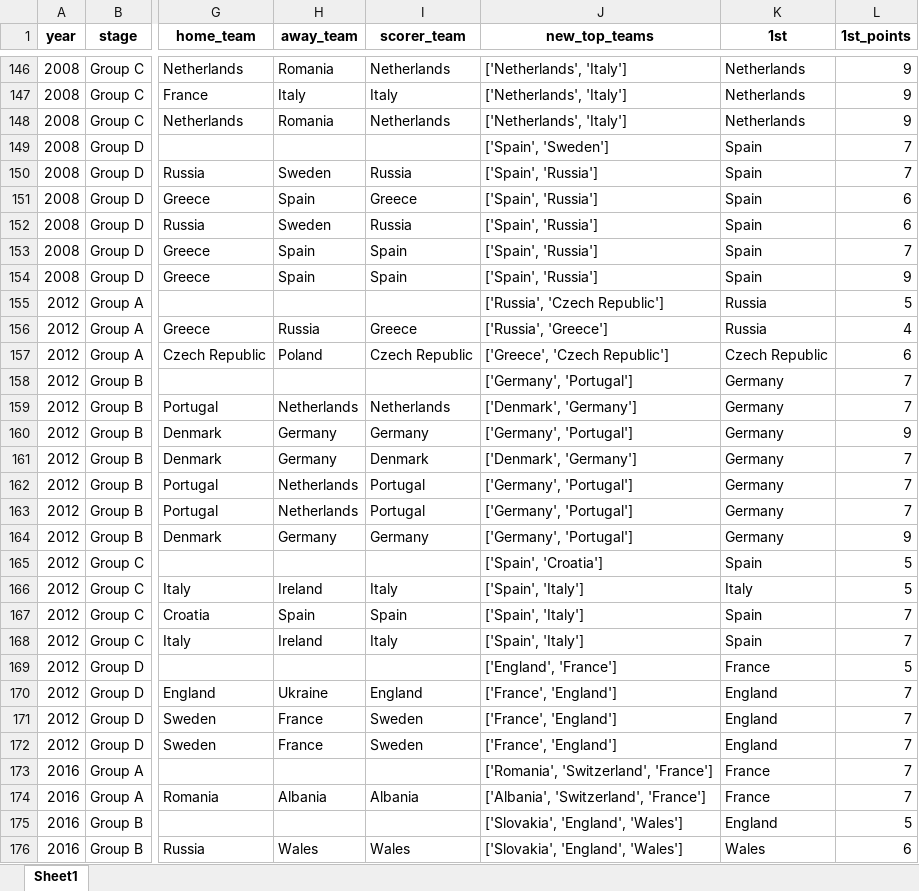
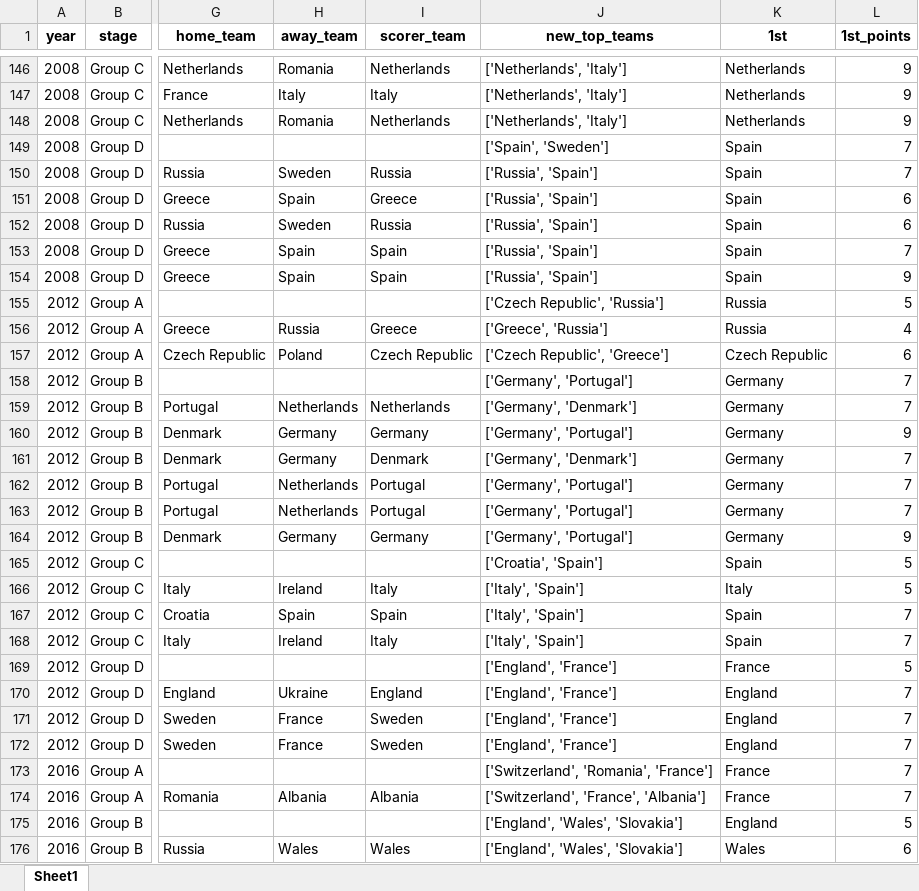
Before and after one commit to AEGDDI/tiebreak_wc, an Excel workbook: data/out/wiki/men/uefa/eu/goals_eu_uefa.xlsx, sheet Sheet1, drawn as a sheet; only a part is shown, gaps mark what is left out; values as stored, in another font and other column widths than the file's, no borders; the diff covers the shown part only; the diff names each change by its address in the sheet, - before the commit and + after, or states it on an @@ line.

```diff
--- a/data/out/wiki/men/uefa/eu/goals_eu_uefa.xlsx (sheet Sheet1)
+++ b/data/out/wiki/men/uefa/eu/goals_eu_uefa.xlsx (sheet Sheet1)
-J150:J154 (new_top_teams): ['Spain', 'Russia']
+J150:J154 (new_top_teams): ['Russia', 'Spain']
-J155 (new_top_teams): ['Russia', 'Czech Republic']
+J155 (new_top_teams): ['Czech Republic', 'Russia']
-J156 (new_top_teams): ['Russia', 'Greece']
+J156 (new_top_teams): ['Greece', 'Russia']
-J157 (new_top_teams): ['Greece', 'Czech Republic']
+J157 (new_top_teams): ['Czech Republic', 'Greece']
-J159 (new_top_teams): ['Denmark', 'Germany']
+J159 (new_top_teams): ['Germany', 'Denmark']
-J161 (new_top_teams): ['Denmark', 'Germany']
+J161 (new_top_teams): ['Germany', 'Denmark']
-J165 (new_top_teams): ['Spain', 'Croatia']
+J165 (new_top_teams): ['Croatia', 'Spain']
-J166:J168 (new_top_teams): ['Spain', 'Italy']
+J166:J168 (new_top_teams): ['Italy', 'Spain']
-J170:J172 (new_top_teams): ['France', 'England']
+J170:J172 (new_top_teams): ['England', 'France']
-J173 (new_top_teams): ['Romania', 'Switzerland', 'France']
+J173 (new_top_teams): ['Switzerland', 'Romania', 'France']
-J174 (new_top_teams): ['Albania', 'Switzerland', 'France']
+J174 (new_top_teams): ['Switzerland', 'France', 'Albania']
-J175:J176 (new_top_teams): ['Slovakia', 'England', 'Wales']
+J175:J176 (new_top_teams): ['England', 'Wales', 'Slovakia']
```
Also changed, not shown: 109 edited cells elsewhere in this sheet, data/out/wiki/men/fifa/wc/mbm_wc_fifa.xlsx, data/out/wiki/men/uefa/eu/mbm_eu_uefa.xlsx, 13 other files.
